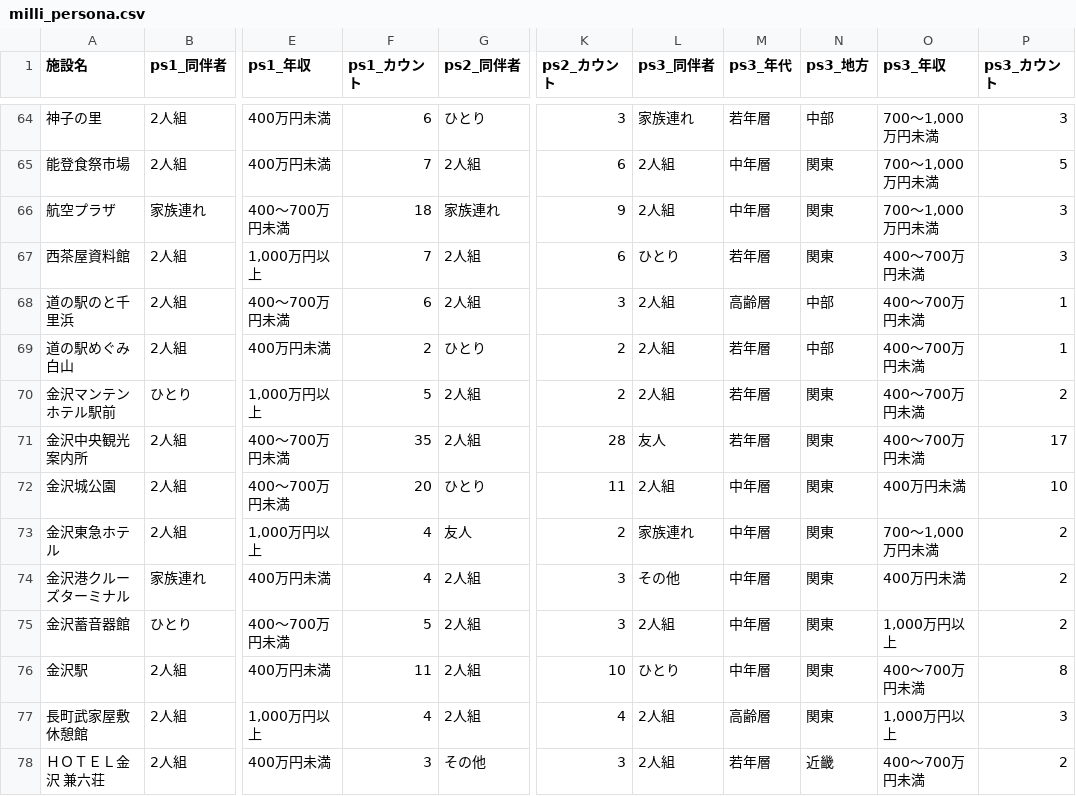
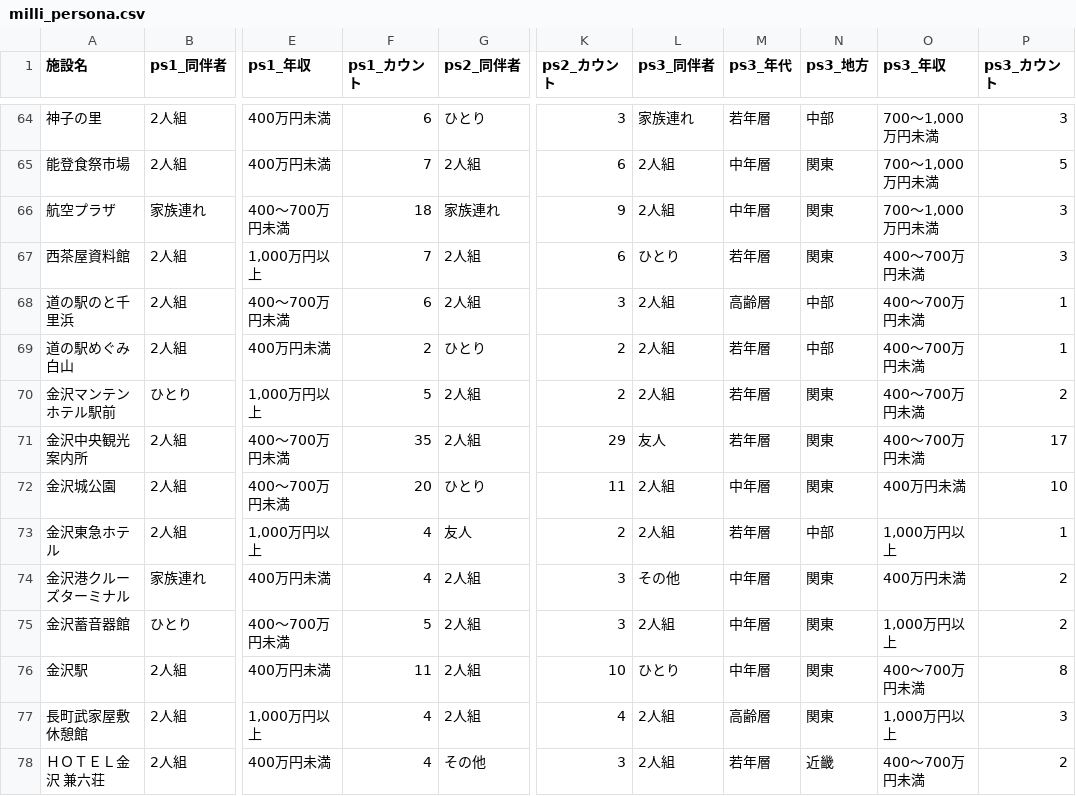
Before and after one commit to BeeB-C4N/tifo, a CSV file: ishikawa/milli_persona.csv, drawn as a sheet; only a part is shown, gaps mark what is left out; the diff covers the shown part only; the diff names each change by its address in the sheet, - before the commit and + after, or states it on an @@ line.

```diff
--- a/ishikawa/milli_persona.csv
+++ b/ishikawa/milli_persona.csv
-K71 (ps2_カウント): 28
+K71 (ps2_カウント): 29
-L73 (ps3_同伴者): 家族連れ
+L73 (ps3_同伴者): 2人組
-M73 (ps3_年代): 中年層
+M73 (ps3_年代): 若年層
-N73 (ps3_地方): 関東
+N73 (ps3_地方): 中部
-O73 (ps3_年収): 700～1,000万円未満
+O73 (ps3_年収): 1,000万円以上
-P73 (ps3_カウント): 2
+P73 (ps3_カウント): 1
-F78 (ps1_カウント): 3
+F78 (ps1_カウント): 4
```
Also changed, not shown: 33 edited cells elsewhere in this file, ishikawa/milli_score.csv, 1 other file.
